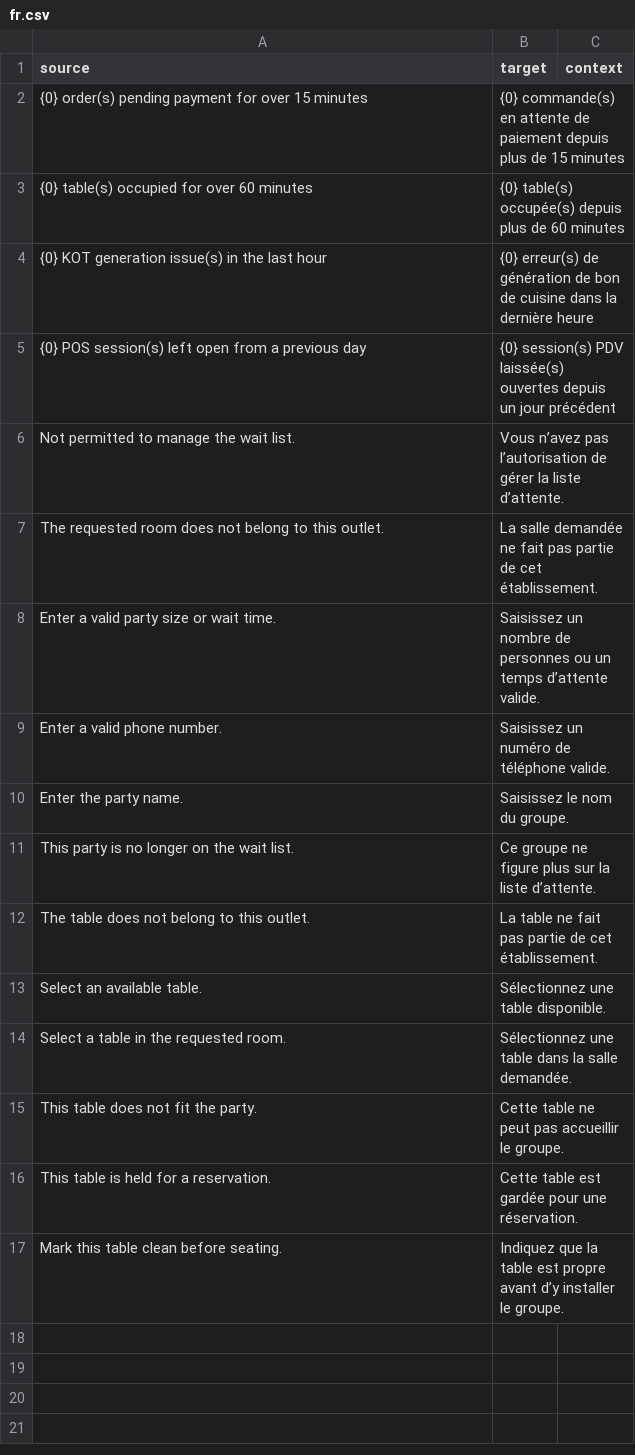
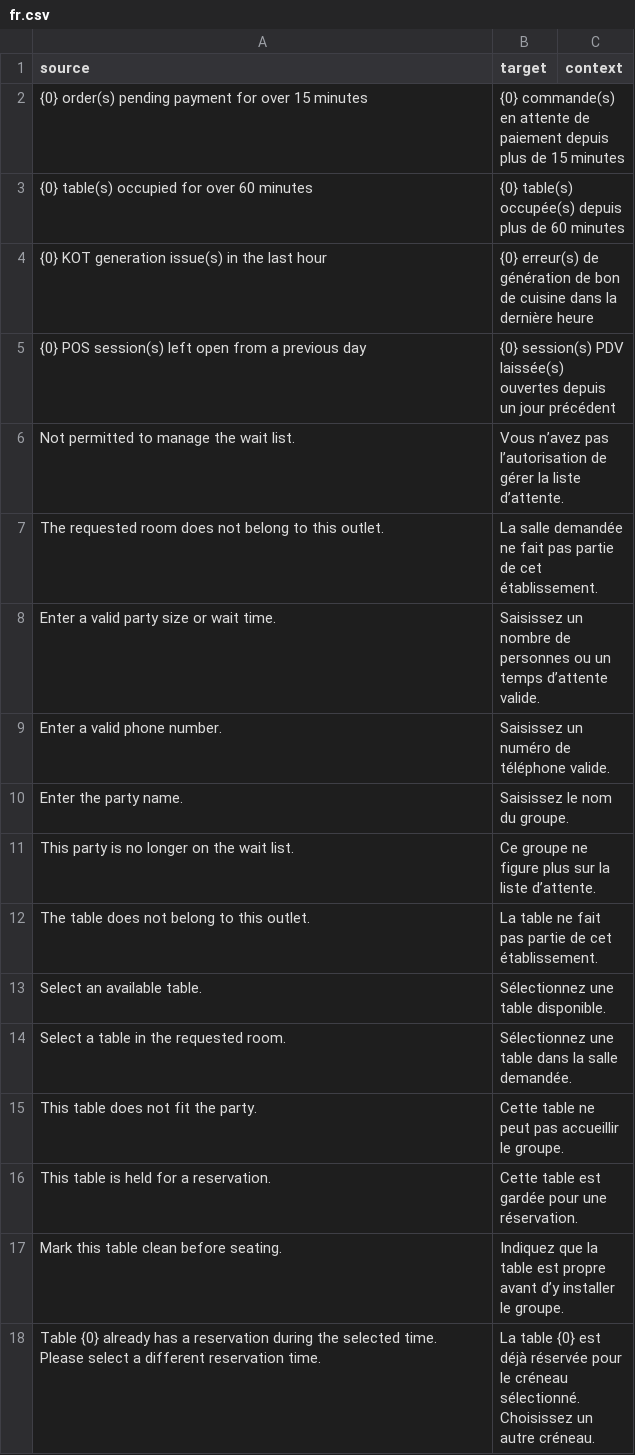
Before and after one commit to pmwanje2/ury, a CSV file: ury/translations/fr.csv, drawn as a sheet.

```diff
--- a/ury/translations/fr.csv
+++ b/ury/translations/fr.csv
@@ -17 +17,2 @@ This table is held for a reservation.,Cette table est gardée pour une réservat
 Mark this table clean before seating.,Indiquez que la table est propre avant d’y installer le groupe.,
+Table {0} already has a reservation during the selected time. Please select a different reservation time.,La table {0} est déjà réservée pour le créneau sélectionné. Choisissez un autre créneau.,
```
Also changed, not shown: ury/translations/ar.csv, ury/translations/es.csv, 7 other files.
